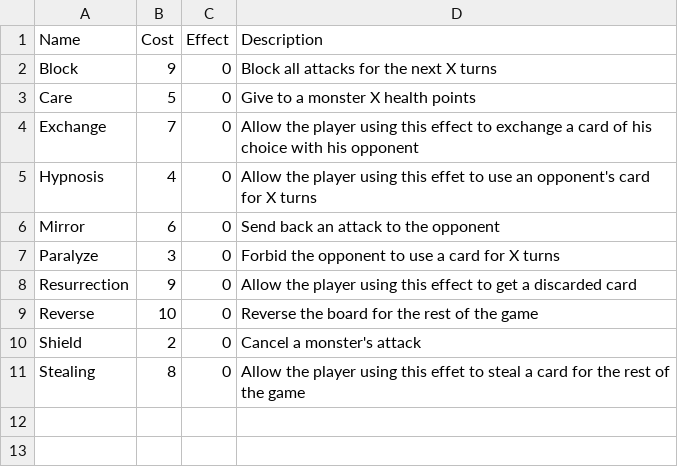
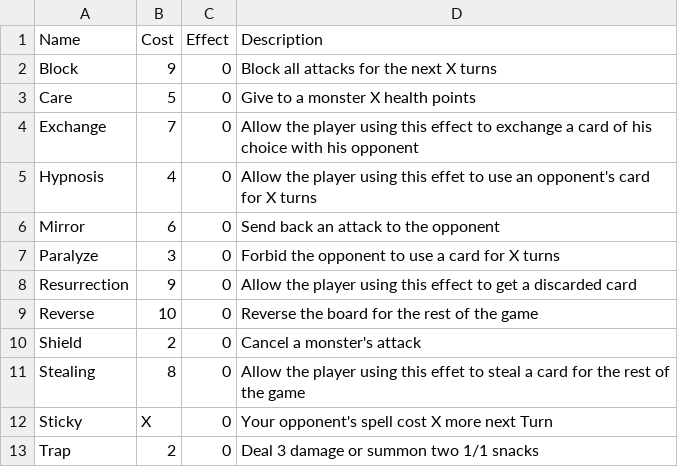
Before and after one commit to RobinPetit/WP, a CSV file: CardIdeas/listSpells.csv, drawn as a sheet.

Commit message:
Update listSpells.csv

```diff
--- a/CardIdeas/listSpells.csv
+++ b/CardIdeas/listSpells.csv
@@ -11 +11,3 @@ Shield,2,0,"Cancel a monster's attack"
 Stealing,8,0,"Allow the player using this effet to steal a card for the rest of the game"
+Sticky,X,0,"Your opponent's spell cost X more next Turn"
+Trap,2,0,"Deal 3 damage or summon two 1/1 snacks"
```
